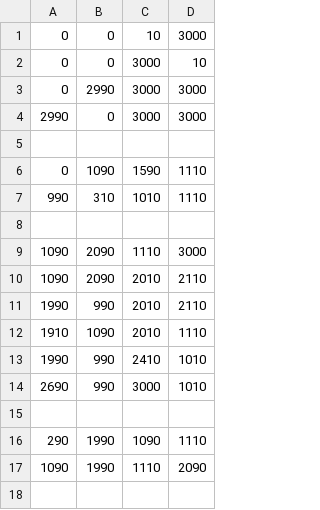
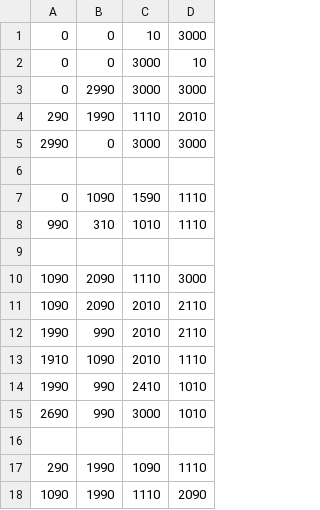
Before and after one commit to wayovertheregaming/catastrophy, a CSV file: assets/csv/firstFloorWalls.csv, drawn as a sheet; the diff names each change by its address in the sheet, - before the commit and + after, or states it on an @@ line.

```diff
--- a/assets/csv/firstFloorWalls.csv
+++ b/assets/csv/firstFloorWalls.csv
+row 4: 290 | 1990 | 1110 | 2010
```
Also changed, not shown: assets/csv/decorations.csv, 2 other files.
